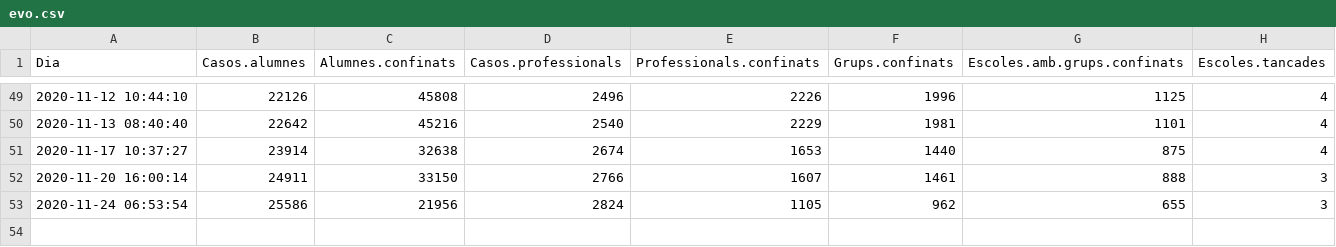
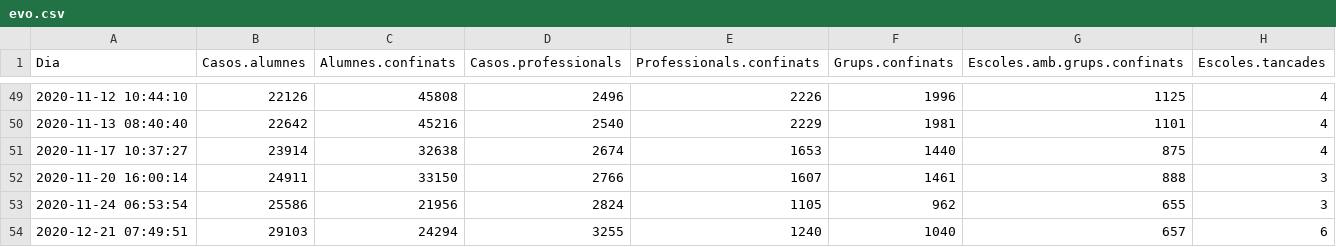
Before and after one commit to ecorreig/escoles, a CSV file: data/evo.csv, drawn as a sheet; only a part is shown, gaps mark what is left out.

Commit message:
fix data format

```diff
--- a/data/evo.csv
+++ b/data/evo.csv
@@ -53 +53,2 @@
 2020-11-24 06:53:54,25586,21956,2824,1105,962,655,3
+2020-12-21 07:49:51,29103,24294,3255,1240,1040,657,6
```
Also changed, not shown: 3 other files.
